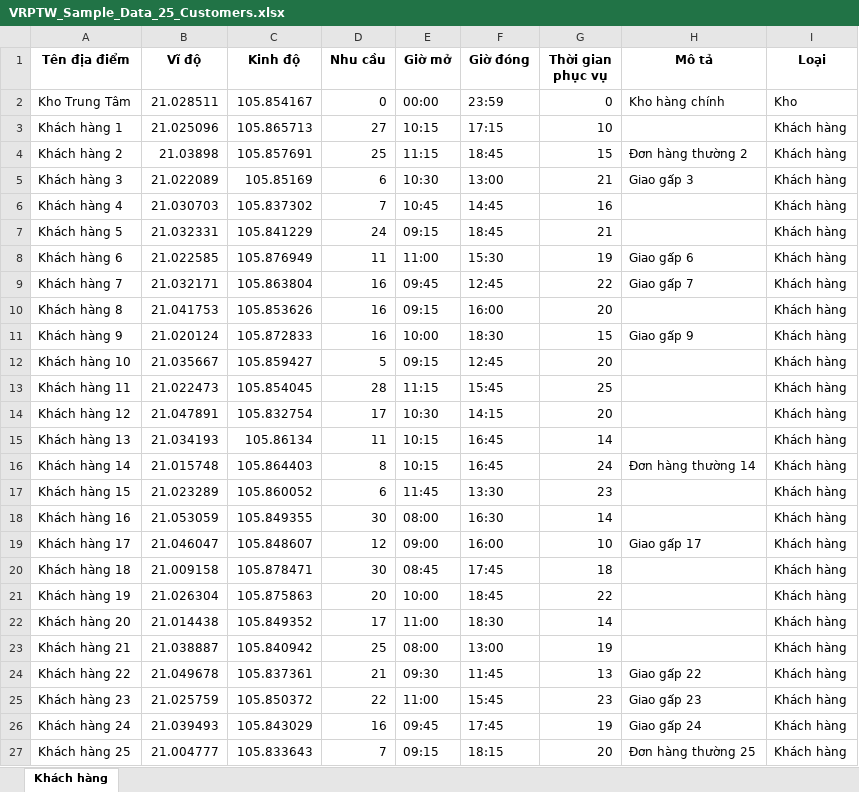
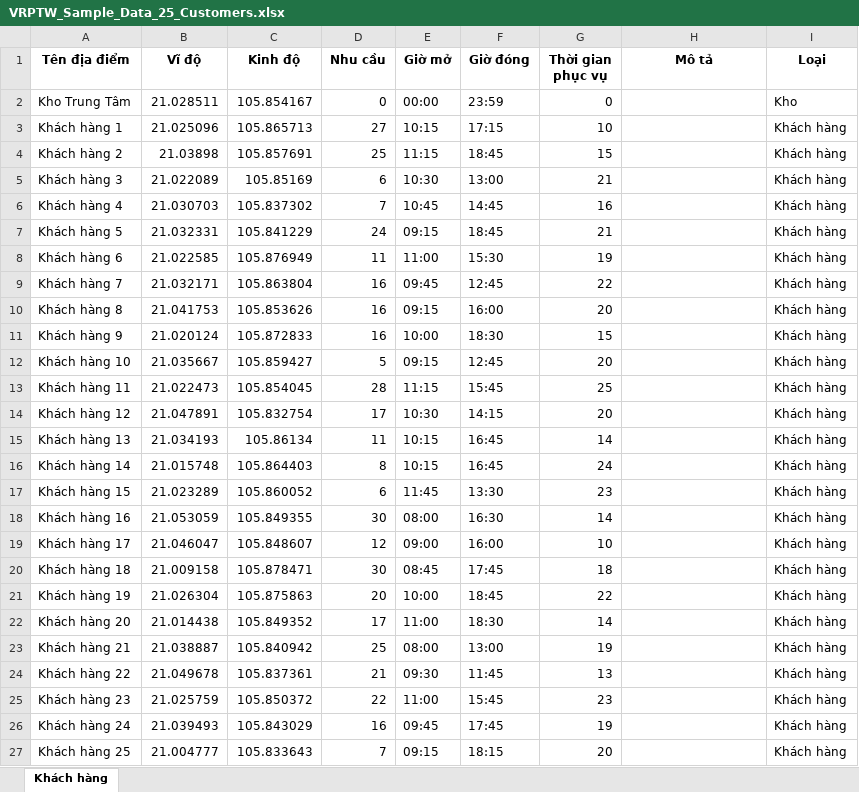
Before and after one commit to NguyenHieu443818/DoAnVRPTW, an Excel workbook: data/VRPTW_Sample_Data_25_Customers.xlsx, sheet Khách hàng, drawn as a sheet; values as stored, in another font and other column widths than the file's, no borders; the diff names each change by its address in the sheet, - before the commit and + after, or states it on an @@ line.

```diff
--- a/data/VRPTW_Sample_Data_25_Customers.xlsx (sheet Khách hàng)
+++ b/data/VRPTW_Sample_Data_25_Customers.xlsx (sheet Khách hàng)
-H2 (Mô tả): Kho hàng chính
+H2 (Mô tả): (empty)
-H4 (Mô tả): Đơn hàng thường 2
+H4 (Mô tả): (empty)
-H5 (Mô tả): Giao gấp 3
+H5 (Mô tả): (empty)
-H8 (Mô tả): Giao gấp 6
+H8 (Mô tả): (empty)
-H9 (Mô tả): Giao gấp 7
+H9 (Mô tả): (empty)
-H11 (Mô tả): Giao gấp 9
+H11 (Mô tả): (empty)
-H16 (Mô tả): Đơn hàng thường 14
+H16 (Mô tả): (empty)
-H19 (Mô tả): Giao gấp 17
+H19 (Mô tả): (empty)
-H24 (Mô tả): Giao gấp 22
+H24 (Mô tả): (empty)
-H25 (Mô tả): Giao gấp 23
+H25 (Mô tả): (empty)
-H26 (Mô tả): Giao gấp 24
+H26 (Mô tả): (empty)
-H27 (Mô tả): Đơn hàng thường 25
+H27 (Mô tả): (empty)
```
Also changed, not shown: 2 other files.
